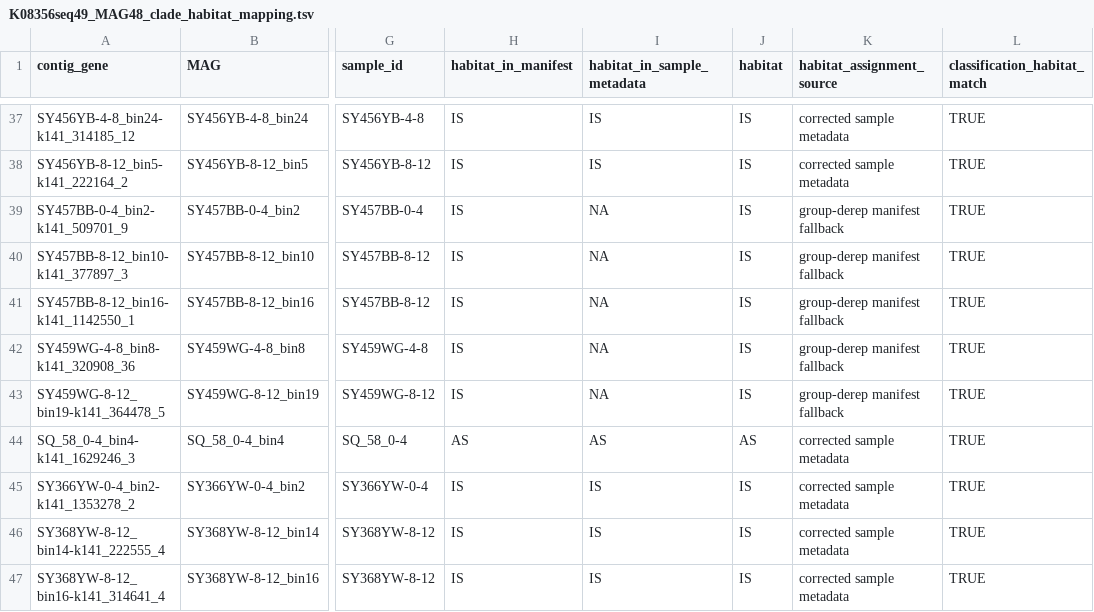
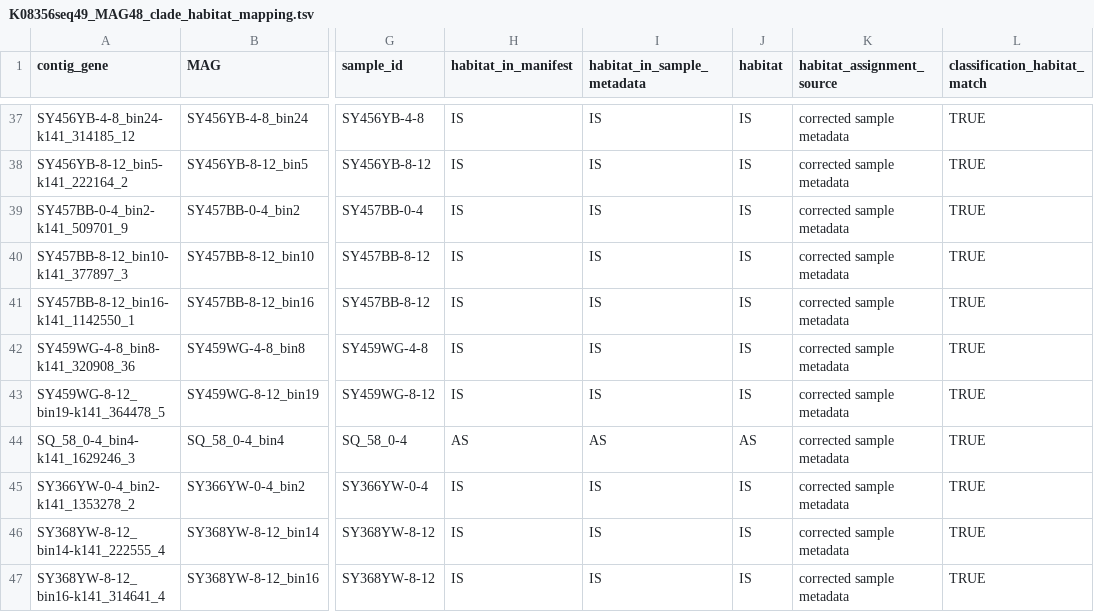
Before and after one commit to bihy2222-netizen/cold-seep-K08356-analysis, a TSV file: 02_figure_scripts/10_k08356_metabolism/results/K08356seq49_MAG48_clade_habitat_mapping.tsv, drawn as a sheet; only a part is shown, gaps mark what is left out; the diff covers the shown part only; the diff names each change by its address in the sheet, - before the commit and + after, or states it on an @@ line.

```diff
--- a/02_figure_scripts/10_k08356_metabolism/results/K08356seq49_MAG48_clade_habitat_mapping.tsv
+++ b/02_figure_scripts/10_k08356_metabolism/results/K08356seq49_MAG48_clade_habitat_mapping.tsv
-I39:I43 (habitat_in_sample_metadata): NA
+I39:I43 (habitat_in_sample_metadata): IS
-K39:K43 (habitat_assignment_source): group-derep manifest fallback
+K39:K43 (habitat_assignment_source): corrected sample metadata
```
Also changed, not shown: 22 edited cells elsewhere in this file, 02_figure_scripts/10_k08356_metabolism/results/FINAL_LOCK_STATUS.tsv, 02_figure_scripts/10_k08356_metabolism/results/confounding_adjustment_status.tsv, 36 other files.
